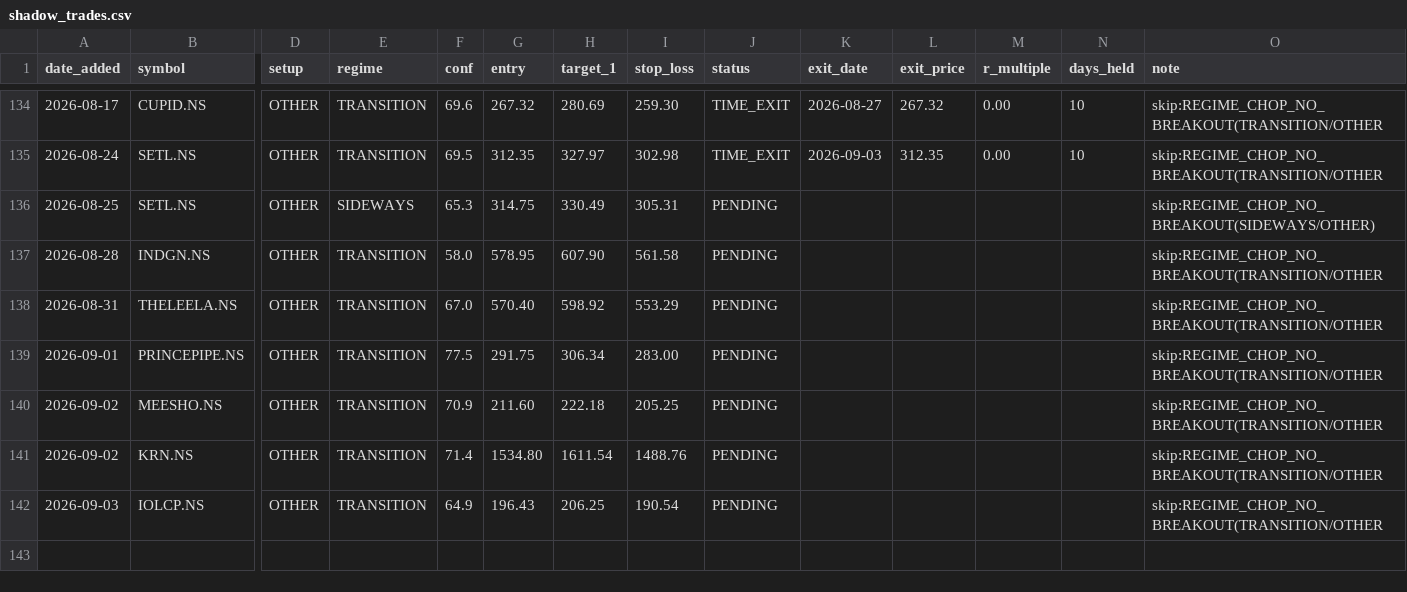
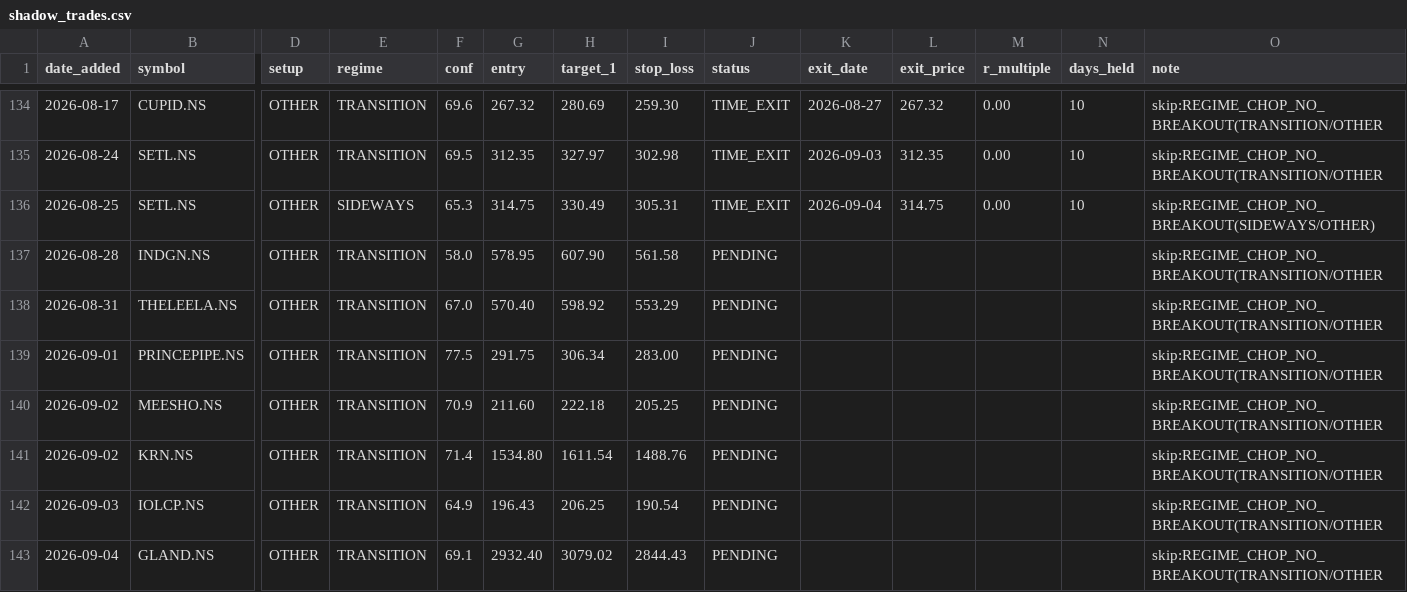
Before and after one commit to Gdsk-Sravan/Analyse-recommend-track, a CSV file: shadow_trades.csv, drawn as a sheet; only a part is shown, gaps mark what is left out; rows hold the shown columns only; the diff names each change by its address in the sheet, - before the commit and + after, or states it on an @@ line.

```diff
--- a/shadow_trades.csv
+++ b/shadow_trades.csv
-J136 (status): PENDING
+J136 (status): TIME_EXIT
-K136 (exit_date): (empty)
+K136 (exit_date): 2026-09-04
-L136 (exit_price): (empty)
+L136 (exit_price): 314.75
-M136 (r_multiple): (empty)
+M136 (r_multiple): 0.00
-N136 (days_held): (empty)
+N136 (days_held): 10
+row 143: 2026-09-04 | GLAND.NS | OTHER | TRANSITION | 69.1 | 2932.40 | 3079.02 | 2844.43 | PENDING |  |  |  |  | skip:REGIME_CHOP_NO_BREAKOUT(TRANSITION/OTHER
```
Also changed, not shown: 17 other files.
